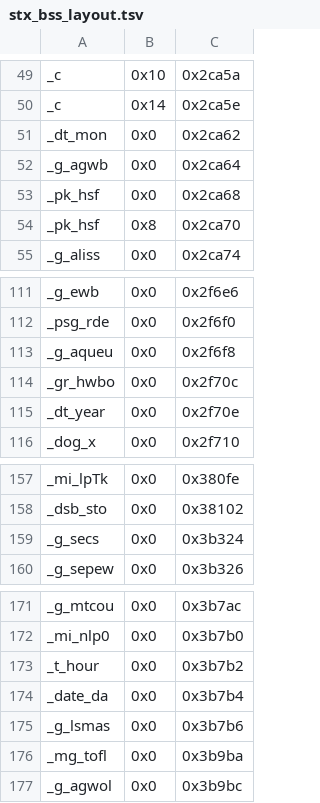
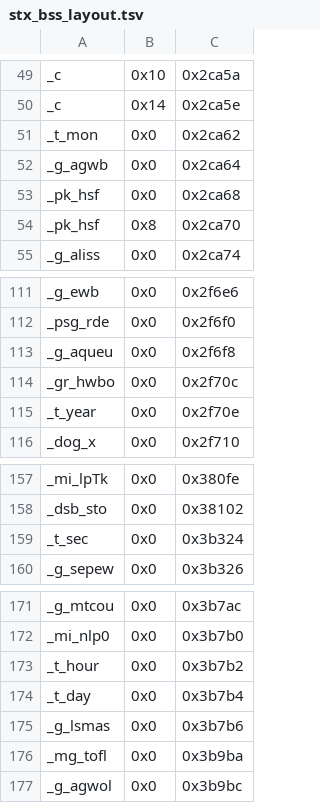
Before and after one commit to sarnau/AtariST-Little-Computer-People, a TSV file: source/tools/stx_bss_layout.tsv, drawn as a sheet; only a part is shown, gaps mark what is left out.

```diff
--- a/source/tools/stx_bss_layout.tsv
+++ b/source/tools/stx_bss_layout.tsv
@@ -50,3 +50,3 @@ _c	0x10	0x2ca5a
 _c	0x14	0x2ca5e
-_dt_mon	0x0	0x2ca62
+_t_mon	0x0	0x2ca62
 _g_agwb	0x0	0x2ca64
@@ -114,3 +114,3 @@ _g_aqueu	0x0	0x2f6f8
 _gr_hwbo	0x0	0x2f70c
-_dt_year	0x0	0x2f70e
+_t_year	0x0	0x2f70e
 _dog_x	0x0	0x2f710
@@ -158,3 +158,3 @@ _mi_lpTk	0x0	0x380fe
 _dsb_sto	0x0	0x38102
-_g_secs	0x0	0x3b324
+_t_sec	0x0	0x3b324
 _g_sepew	0x0	0x3b326
@@ -173,3 +173,3 @@ _mi_nlp0	0x0	0x3b7b0
 _t_hour	0x0	0x3b7b2
-_date_da	0x0	0x3b7b4
+_t_day	0x0	0x3b7b4
 _g_lsmas	0x0	0x3b7b6
```
Also changed, not shown: 9 other files.
